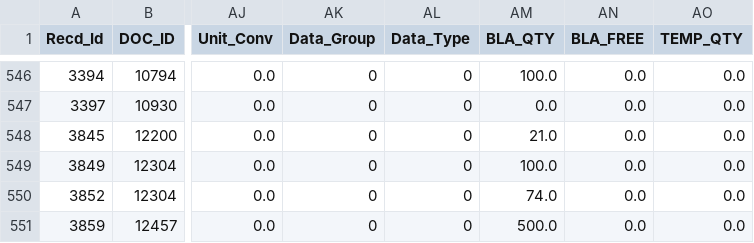
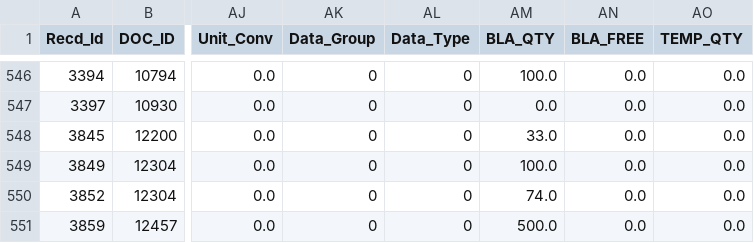
Before and after one commit to krishnasai-narayana/3goils, a CSV file: data/Stock_Recd.csv, drawn as a sheet; only a part is shown, gaps mark what is left out; the diff names each change by its address in the sheet, - before the commit and + after, or states it on an @@ line.

```diff
--- a/data/Stock_Recd.csv
+++ b/data/Stock_Recd.csv
-AM548 (BLA_QTY): 21.0
+AM548 (BLA_QTY): 33.0
```
Also changed, not shown: data/Doc_MaxId.csv, data/Item_Grp.csv, 9 other files.
